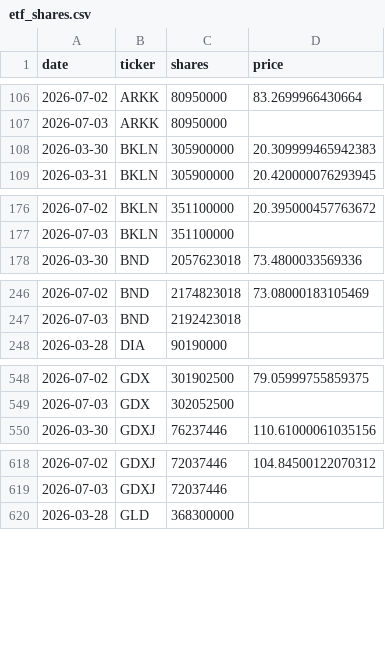
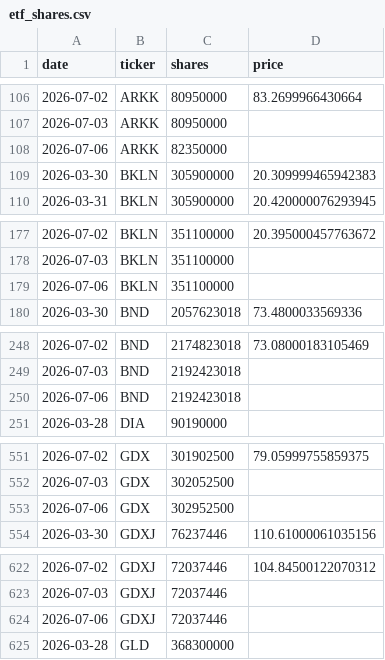
Before and after one commit to isaergun/etf-flows-data, a CSV file: data/etf_shares.csv, drawn as a sheet; only a part is shown, gaps mark what is left out; the diff covers the shown part only.

```diff
--- a/data/etf_shares.csv
+++ b/data/etf_shares.csv
@@ -107,2 +107,3 @@ date,ticker,shares,price
 2026-07-03,ARKK,80950000,
+2026-07-06,ARKK,82350000,
 2026-03-30,BKLN,305900000,20.309999465942383
@@ -177,2 +178,3 @@ date,ticker,shares,price
 2026-07-03,BKLN,351100000,
+2026-07-06,BKLN,351100000,
 2026-03-30,BND,2057623018,73.4800033569336
@@ -247,2 +249,3 @@ date,ticker,shares,price
 2026-07-03,BND,2192423018,
+2026-07-06,BND,2192423018,
 2026-03-28,DIA,90190000,
@@ -549,2 +552,3 @@ date,ticker,shares,price
 2026-07-03,GDX,302052500,
+2026-07-06,GDX,302952500,
 2026-03-30,GDXJ,76237446,110.61000061035156
@@ -619,2 +623,3 @@ date,ticker,shares,price
 2026-07-03,GDXJ,72037446,
+2026-07-06,GDXJ,72037446,
 2026-03-28,GLD,368300000,
```
Also changed, not shown: 7 added rows elsewhere in this file, data/etf_aum.csv, data/etf_flows.csv.
